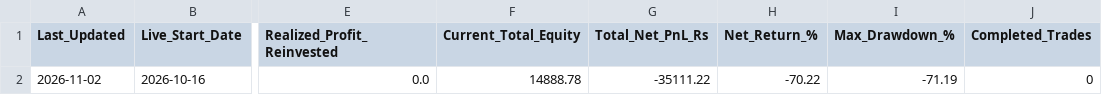
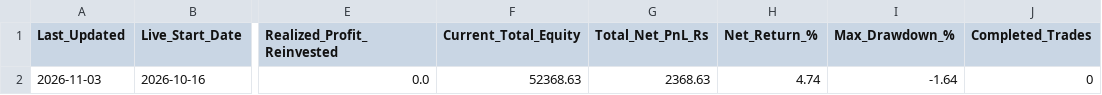
Before and after one commit to sainivipul1052-bit/vcp-scanner, a CSV file: portfolio_summary.csv, drawn as a sheet; only a part is shown, gaps mark what is left out; the diff names each change by its address in the sheet, - before the commit and + after, or states it on an @@ line.

```diff
--- a/portfolio_summary.csv
+++ b/portfolio_summary.csv
-A2 (Last_Updated): 2026-11-02
+A2 (Last_Updated): 2026-11-03
-F2 (Current_Total_Equity): 14888.78
+F2 (Current_Total_Equity): 52368.63
-G2 (Total_Net_PnL_Rs): -35111.22
+G2 (Total_Net_PnL_Rs): 2368.63
-H2 (Net_Return_%): -70.22
+H2 (Net_Return_%): 4.74
-I2 (Max_Drawdown_%): -71.19
+I2 (Max_Drawdown_%): -1.64
```
Also changed, not shown: best_stocks.csv, trade_log.csv.
